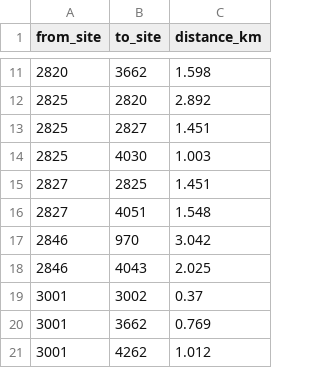
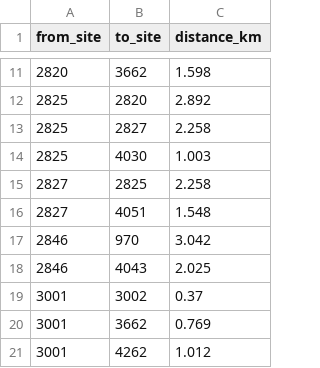
Before and after one commit to JonathanSong02/COS30019_Group2_WoShiniba_A2B, a CSV file: data/processed/scats_road_edges.csv, drawn as a sheet; only a part is shown, gaps mark what is left out.

Commit message:
Review all SCATS road links against OpenStreetMap routing
- data_processing/review_road_links.py: asks the OSRM router (on OpenStreetMap data) for the driving route of every link both ways, snapping freeway-adjacent sites onto the named road; compares roads and distance with our estimates; caches raw answers
- 61 verified, 6 with distances outside +/-20%, 1 wrong: 2825-2827 "Eastern Fwy" has no freeway connection, now a measured 2.258 km link via local streets (MEASURED_KM in build_road_graph.py)
- Road distance is a median 1.007x our estimates (62 of 67 within 20%)
- data/processed/scats_road_edges_review.csv: per-link results
- data_processing/README.md: method, review table, distance limitations
- tests: fixed link, review coverage, offline review-script tests

```diff
--- a/data/processed/scats_road_edges.csv
+++ b/data/processed/scats_road_edges.csv
@@ -12,5 +12,5 @@ from_site,to_site,distance_km
 2825,2820,2.892
-2825,2827,1.451
+2825,2827,2.258
 2825,4030,1.003
-2827,2825,1.451
+2827,2825,2.258
 2827,4051,1.548
```
Also changed, not shown: data/processed/scats_road_edges_detailed.csv, 7 other files.
